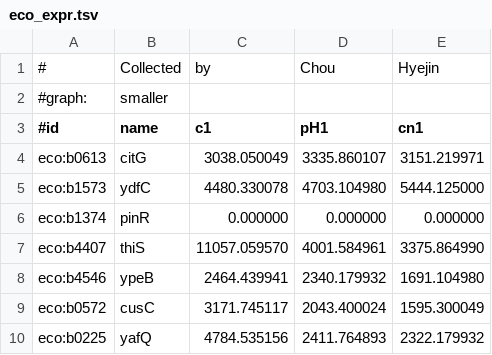
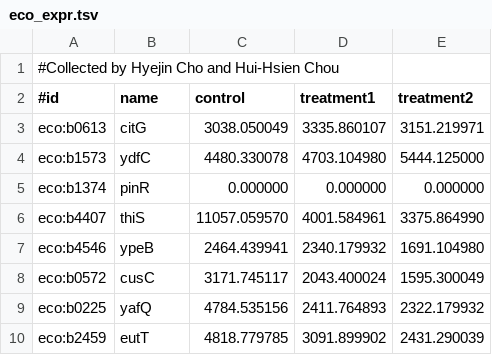
Before and after one commit to j23414/Mango_Workshop, a TSV file: eco_expr.tsv, drawn as a sheet; only a part is shown; the shorter side is filled out with more unchanged rows.

Commit message:
data edit

```diff
--- a/eco_expr.tsv
+++ b/eco_expr.tsv
@@ -1,4 +1,3 @@
-#	Collected	by	Chou	Hyejin
-#graph:	smaller			
-#id	name	c1	pH1	cn1
+#Collected by Hyejin Cho and Hui-Hsien Chou
+#id	name	control	treatment1	treatment2
 eco:b0613	citG	3038.050049	3335.860107	3151.219971
```
